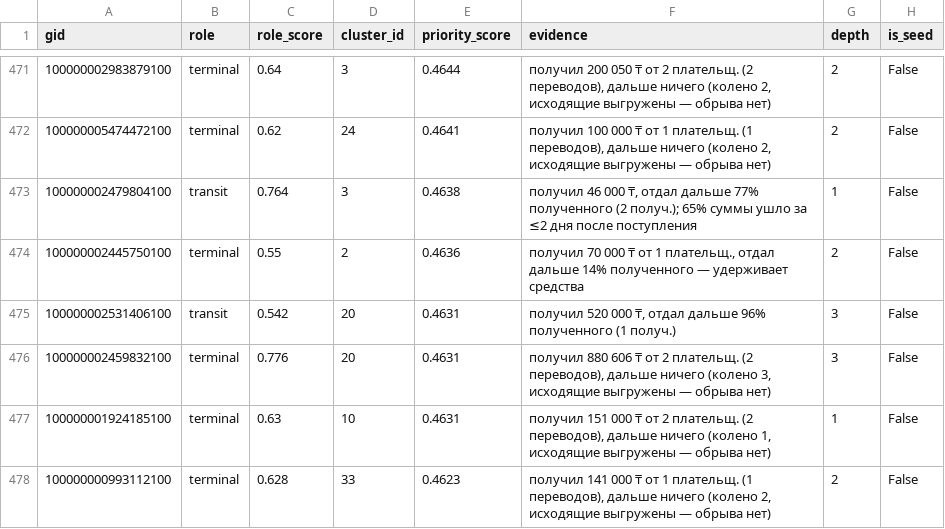
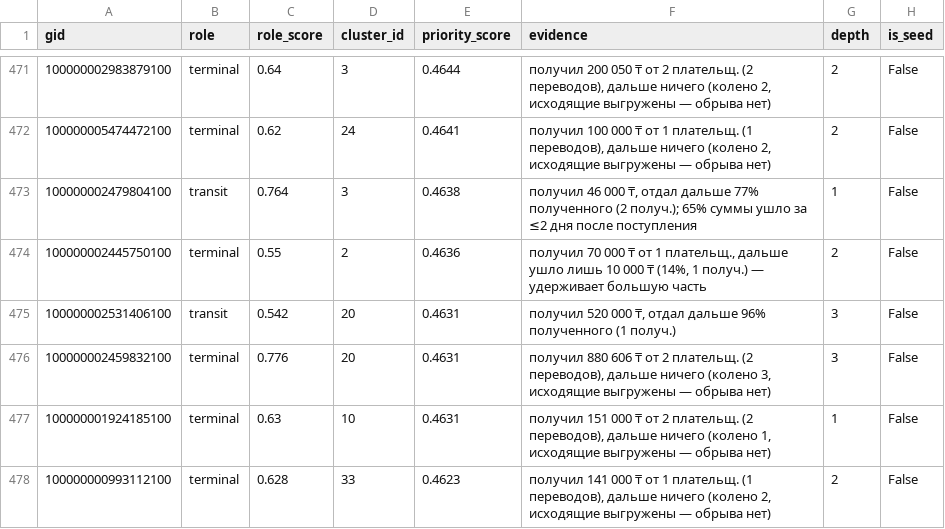
Before and after one commit to BAITC-Hacks/hack-b18c30d4-kazhydromet-ai, a CSV file: out/nodes_roles.csv, drawn as a sheet; only a part is shown, gaps mark what is left out; the diff covers the shown part only; the diff names each change by its address in the sheet, - before the commit and + after, or states it on an @@ line.

```diff
--- a/out/nodes_roles.csv
+++ b/out/nodes_roles.csv
-F474 (evidence): …1 плательщ., отдал дальше 14% полученного — удерживает средства
+F474 (evidence): …1 плательщ., дальше ушло лишь 10 000 ₸ (14%, 1 получ.) — удерживает большую часть
```
Also changed, not shown: 112 edited cells elsewhere in this file, 5 other files.
